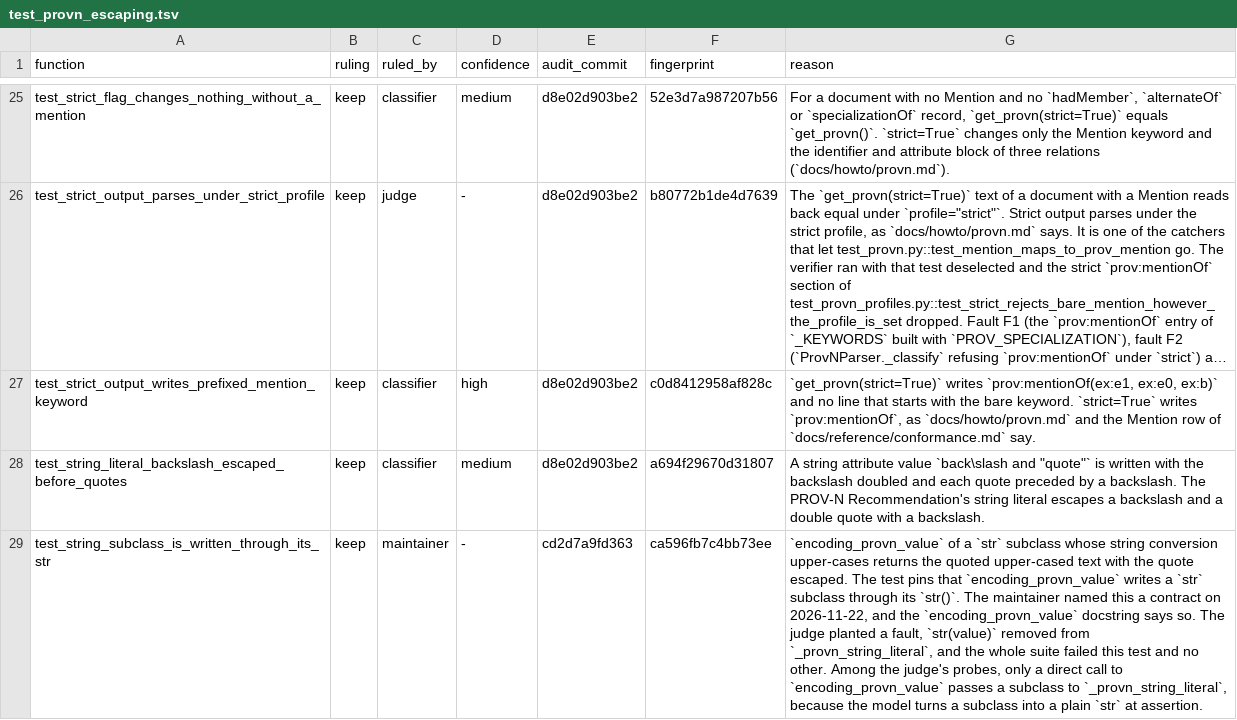
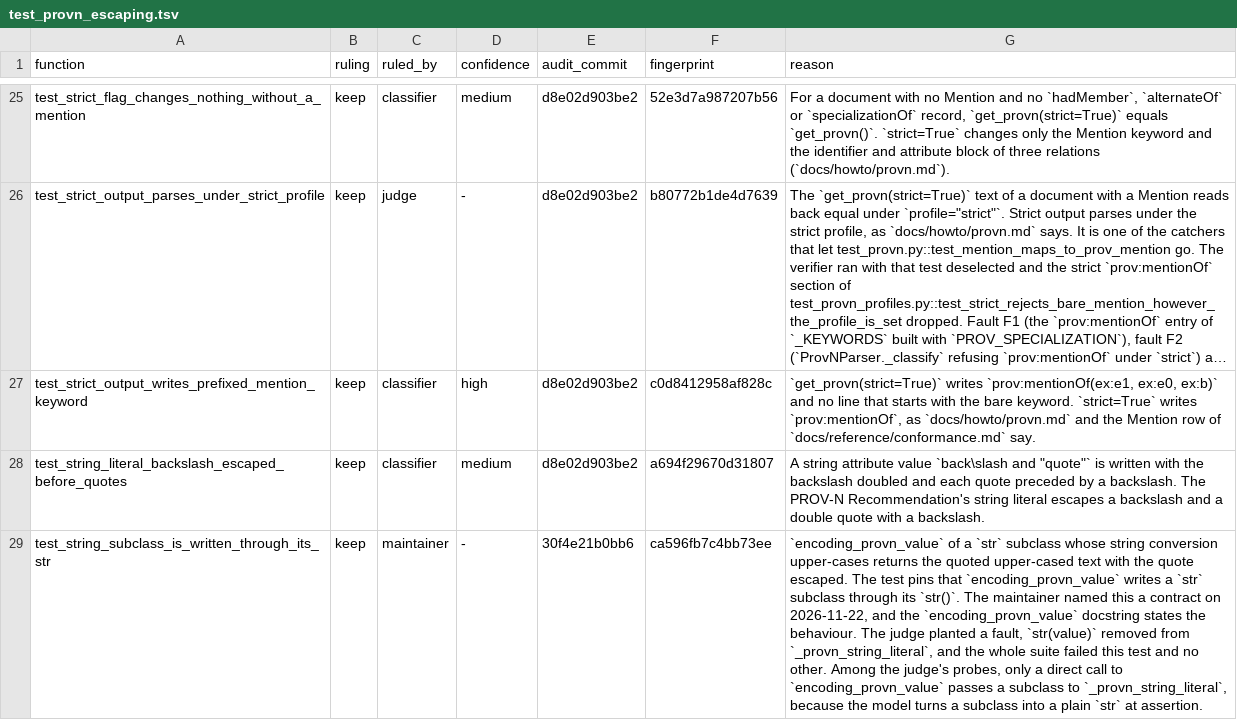
Before and after one commit to trungdong/prov, a TSV file: planning/test-audit/register/test_provn_escaping.tsv, drawn as a sheet; only a part is shown, gaps mark what is left out; long unchanged cells end in …; the diff names each change by its address in the sheet, - before the commit and + after, or states it on an @@ line.

Commit message:
chore: say which behaviour the docstring states in the str subclass test's register row
"Says so" could point at the contract or at the behaviour. The row is anchored again at the docstring's new wording.

```diff
--- a/planning/test-audit/register/test_provn_escaping.tsv
+++ b/planning/test-audit/register/test_provn_escaping.tsv
-E29 (audit_commit): cd2d7a9fd363
+E29 (audit_commit): 30f4e21b0bb6
-G29 (reason): …`encoding_provn_value` docstring says so. The judge…
+G29 (reason): …`encoding_provn_value` docstring states the behaviour. The judge…
```
